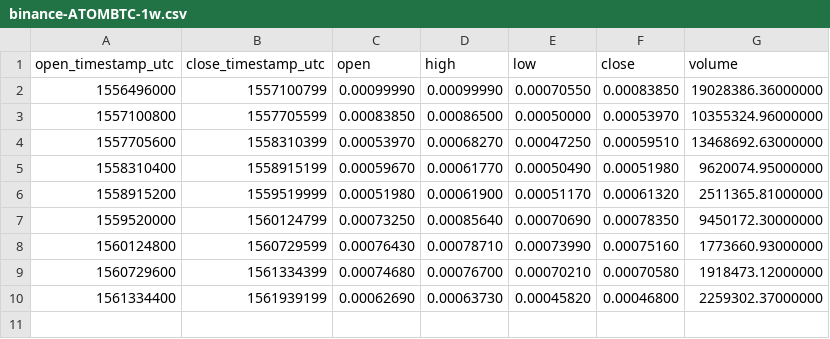
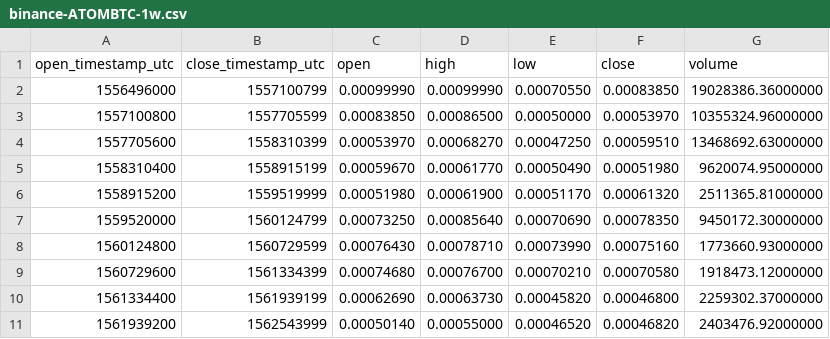
Before and after one commit to cryptobigbro/binance-ATOMBTC, a CSV file: binance-ATOMBTC-1w.csv, drawn as a sheet; the diff names each change by its address in the sheet, - before the commit and + after, or states it on an @@ line.

```diff
--- a/binance-ATOMBTC-1w.csv
+++ b/binance-ATOMBTC-1w.csv
+row 11: 1561939200 | 1562543999 | 0.00050140 | 0.00055000 | 0.00046520 | 0.00046820 | 2403476.92000000
```
Also changed, not shown: binance-ATOMBTC-1d.csv, binance-ATOMBTC-1h.csv.
